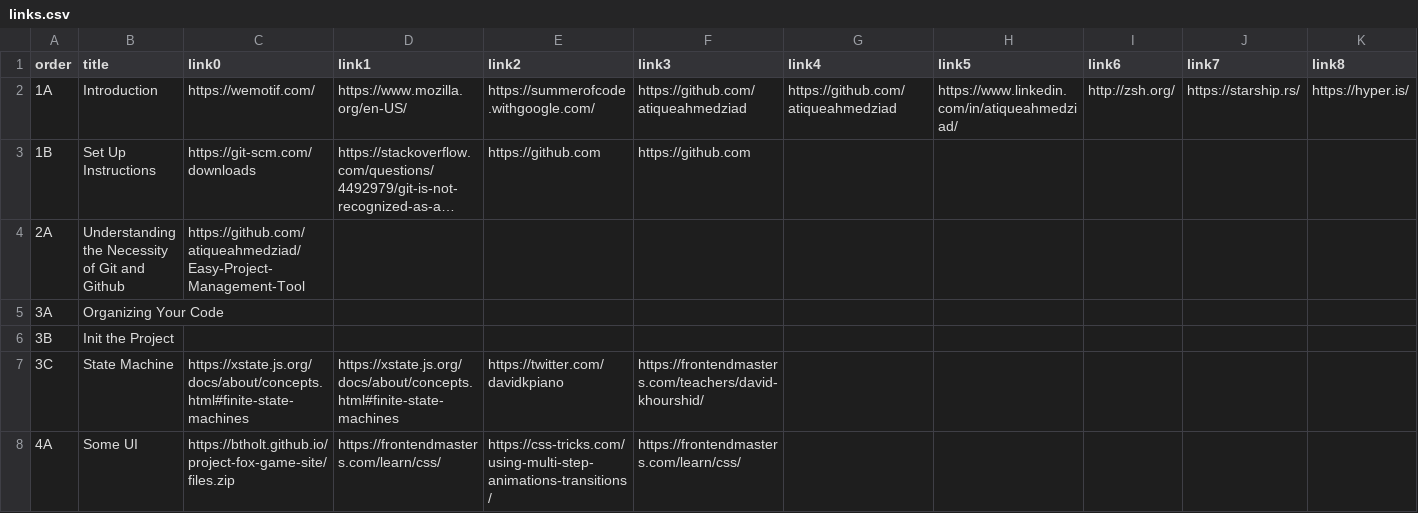
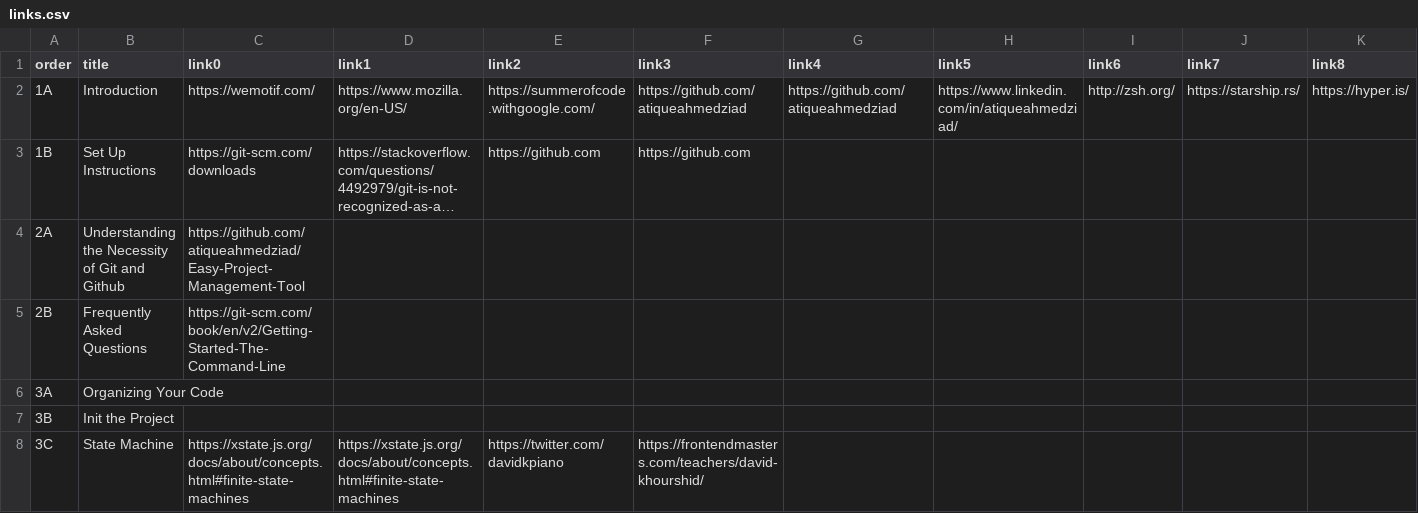
Before and after one commit to atiqueahmedziad/intro-git-workshop, a CSV file: links.csv, drawn as a sheet; only a part is shown; the shorter side is filled out with more unchanged rows; long unchanged cells end in …; rows hold the shown columns only; the diff names each change by its address in the sheet, - before the commit and + after, or states it on an @@ line.

```diff
--- a/links.csv
+++ b/links.csv
+row 5: 2B | Frequently Asked Questions | https://git-scm.com/book/en/v2/Getting-Started-The-Command-Line
```
Also changed, not shown: lessons.csv, 44 other files.
